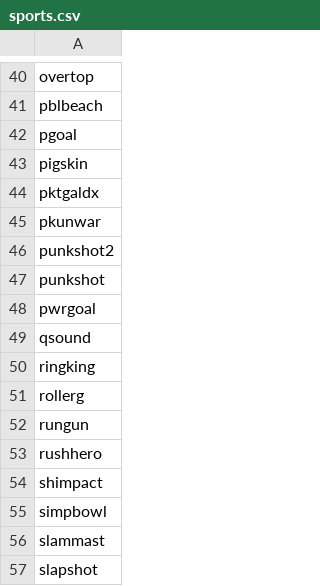
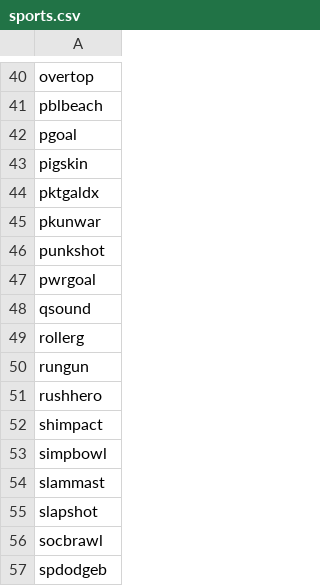
Before and after one commit to cosmo0/arcade-manager-data, a CSV file: csv/all-killer-no-filler/sports.csv, drawn as a sheet; only a part is shown, gaps mark what is left out; the shorter side is filled out with more unchanged rows.

```diff
--- a/csv/all-killer-no-filler/sports.csv
+++ b/csv/all-killer-no-filler/sports.csv
@@ -45,3 +45,2 @@ pktgaldx;
 pkunwar;
-punkshot2;
 punkshot;
@@ -49,3 +48,2 @@ pwrgoal;
 qsound;
-ringking;
 rollerg;
```
Also changed, not shown: csv/all-killer-no-filler/beat-hack.csv, csv/all-killer-no-filler/classics-vertical.csv, 2 other files.
